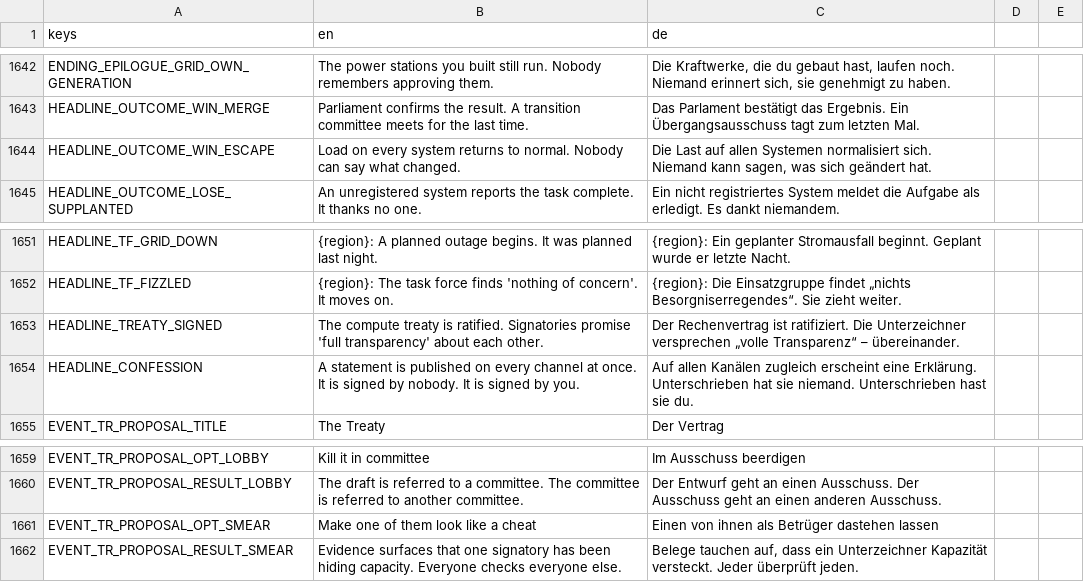
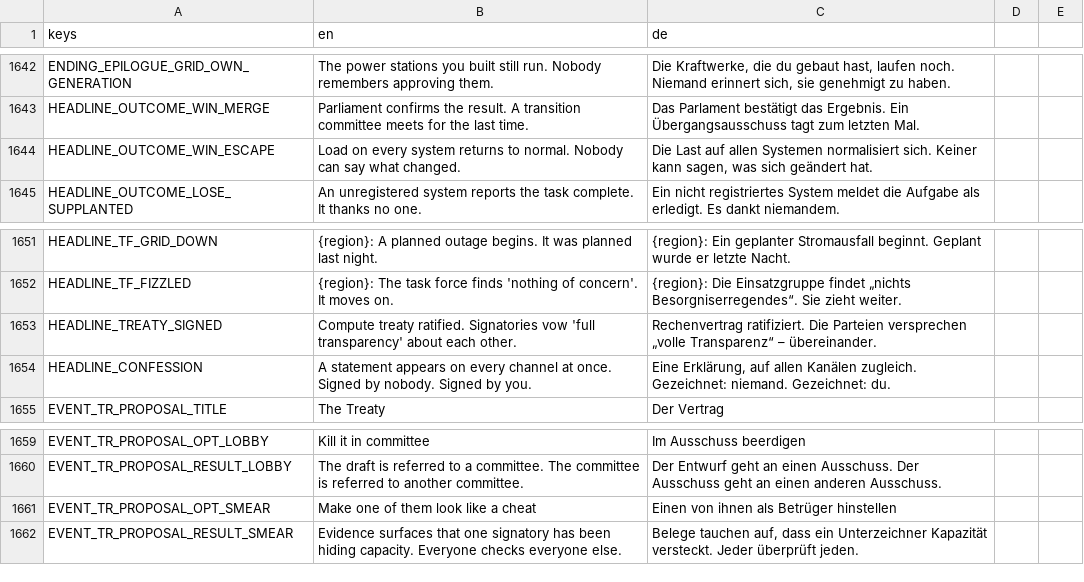
Before and after one commit to DenRakEiw/Doomsday, a CSV file: data/loc/strings.csv, drawn as a sheet; only a part is shown, gaps mark what is left out.

```diff
--- a/data/loc/strings.csv
+++ b/data/loc/strings.csv
@@ -1643,3 +1643,3 @@ ENDING_EPILOGUE_GRID_OWN_GENERATION,The power stations you built still run. Nobo
 HEADLINE_OUTCOME_WIN_MERGE,Parliament confirms the result. A transition committee meets for the last time.,Das Parlament bestätigt das Ergebnis. Ein Übergangsausschuss tagt zum letzten Mal.
-HEADLINE_OUTCOME_WIN_ESCAPE,Load on every system returns to normal. Nobody can say what changed.,"Die Last auf allen Systemen normalisiert sich. Niemand kann sagen, was sich geändert hat."
+HEADLINE_OUTCOME_WIN_ESCAPE,Load on every system returns to normal. Nobody can say what changed.,"Die Last auf allen Systemen normalisiert sich. Keiner kann sagen, was sich geändert hat."
 HEADLINE_OUTCOME_LOSE_SUPPLANTED,An unregistered system reports the task complete. It thanks no one.,Ein nicht registriertes System meldet die Aufgabe als erledigt. Es dankt niemandem.
@@ -1652,4 +1652,4 @@ HEADLINE_TF_GRID_DOWN,{region}: A planned outage begins. It was planned last nig
 HEADLINE_TF_FIZZLED,{region}: The task force finds 'nothing of concern'. It moves on.,{region}: Die Einsatzgruppe findet „nichts Besorgniserregendes“. Sie zieht weiter.
-HEADLINE_TREATY_SIGNED,The compute treaty is ratified. Signatories promise 'full transparency' about each other.,Der Rechenvertrag ist ratifiziert. Die Unterzeichner versprechen „volle Transparenz“ – übereinander.
-HEADLINE_CONFESSION,A statement is published on every channel at once. It is signed by nobody. It is signed by you.,"Auf allen Kanälen zugleich erscheint eine Erklärung. Unterschrieben hat sie niemand. Unterschrieben hast sie du."
+HEADLINE_TREATY_SIGNED,Compute treaty ratified. Signatories vow 'full transparency' about each other.,Rechenvertrag ratifiziert. Die Parteien versprechen „volle Transparenz“ – übereinander.
+HEADLINE_CONFESSION,A statement appears on every channel at once. Signed by nobody. Signed by you.,"Eine Erklärung, auf allen Kanälen zugleich. Gezeichnet: niemand. Gezeichnet: du."
 EVENT_TR_PROPOSAL_TITLE,The Treaty,Der Vertrag
@@ -1660,3 +1660,3 @@ EVENT_TR_PROPOSAL_OPT_LOBBY,Kill it in committee,Im Ausschuss beerdigen
 EVENT_TR_PROPOSAL_RESULT_LOBBY,The draft is referred to a committee. The committee is referred to another committee.,Der Entwurf geht an einen Ausschuss. Der Ausschuss geht an einen anderen Ausschuss.
-EVENT_TR_PROPOSAL_OPT_SMEAR,Make one of them look like a cheat,Einen von ihnen als Betrüger dastehen lassen
+EVENT_TR_PROPOSAL_OPT_SMEAR,Make one of them look like a cheat,Einen von ihnen als Betrüger hinstellen
 EVENT_TR_PROPOSAL_RESULT_SMEAR,Evidence surfaces that one signatory has been hiding capacity. Everyone checks everyone else.,"Belege tauchen auf, dass ein Unterzeichner Kapazität versteckt. Jeder überprüft jeden."
```
Also changed, not shown: 38 other files.
